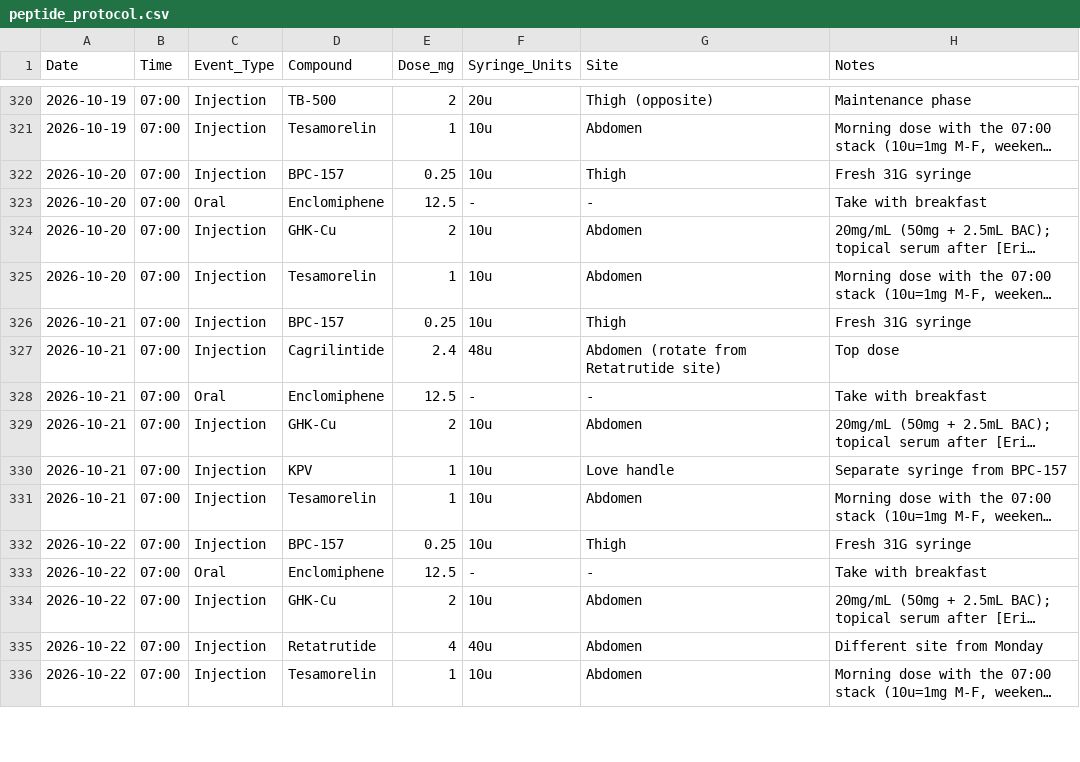
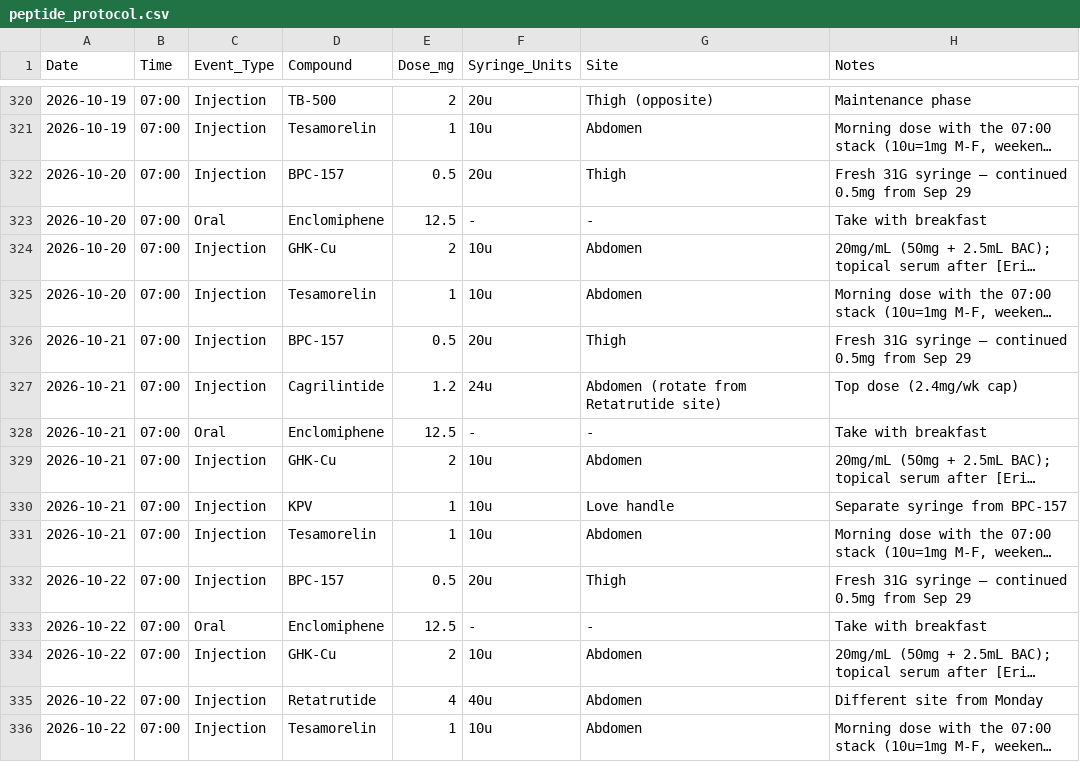
Before and after one commit to erikbjohn/12Weeks, a CSV file: peptide_protocol.csv, drawn as a sheet; only a part is shown, gaps mark what is left out; long unchanged cells end in …; the diff covers the shown part only; the diff names each change by its address in the sheet, - before the commit and + after, or states it on an @@ line.

```diff
--- a/peptide_protocol.csv
+++ b/peptide_protocol.csv
-E322 (Dose_mg): 0.25
+E322 (Dose_mg): 0.5
-F322 (Syringe_Units): 10u
+F322 (Syringe_Units): 20u
-H322 (Notes): Fresh 31G syringe
+H322 (Notes): Fresh 31G syringe — continued 0.5mg from Sep 29
-E326 (Dose_mg): 0.25
+E326 (Dose_mg): 0.5
-F326 (Syringe_Units): 10u
+F326 (Syringe_Units): 20u
-H326 (Notes): Fresh 31G syringe
+H326 (Notes): Fresh 31G syringe — continued 0.5mg from Sep 29
-E327 (Dose_mg): 2.4
+E327 (Dose_mg): 1.2
-F327 (Syringe_Units): 48u
+F327 (Syringe_Units): 24u
-H327 (Notes): Top dose
+H327 (Notes): Top dose (2.4mg/wk cap)
-E332 (Dose_mg): 0.25
+E332 (Dose_mg): 0.5
-F332 (Syringe_Units): 10u
+F332 (Syringe_Units): 20u
-H332 (Notes): Fresh 31G syringe
+H332 (Notes): Fresh 31G syringe — continued 0.5mg from Sep 29
```
Also changed, not shown: 105 edited cells elsewhere in this file.
